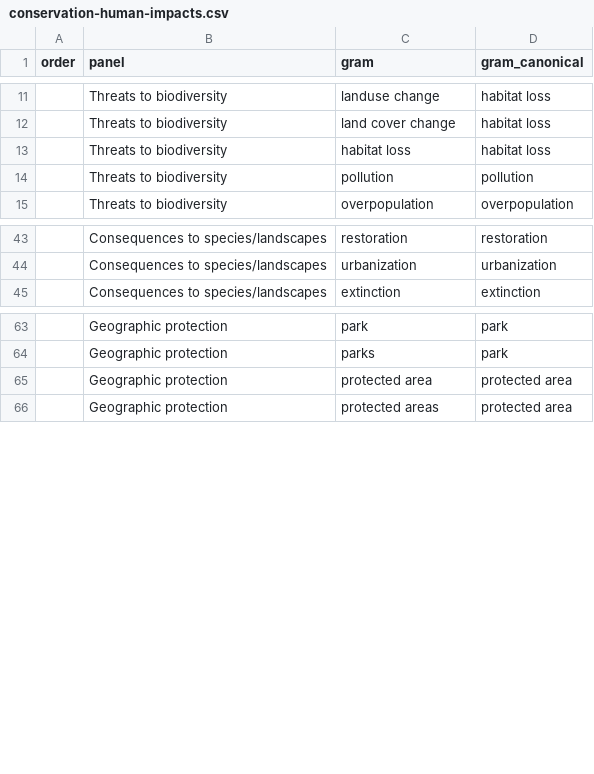
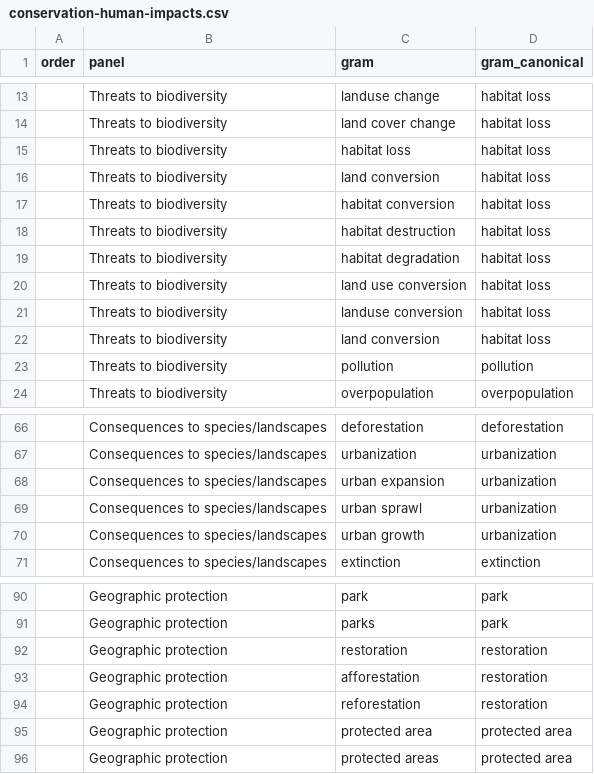
Before and after one commit to seananderson/ecology-trends, a CSV file: data/conservation-human-impacts.csv, drawn as a sheet; only a part is shown, gaps mark what is left out; the diff covers the shown part only.

```diff
--- a/data/conservation-human-impacts.csv
+++ b/data/conservation-human-impacts.csv
@@ -13,2 +15,9 @@ order,panel,gram,gram_canonical
 ,Threats to biodiversity,habitat loss,habitat loss
+,Threats to biodiversity,land conversion,habitat loss
+,Threats to biodiversity,habitat conversion,habitat loss
+,Threats to biodiversity,habitat destruction,habitat loss
+,Threats to biodiversity,habitat degradation,habitat loss
+,Threats to biodiversity,land use conversion,habitat loss
+,Threats to biodiversity,landuse conversion,habitat loss
+,Threats to biodiversity,land conversion,habitat loss
 ,Threats to biodiversity,pollution,pollution
@@ -43,3 +66,6 @@ order,panel,gram,gram_canonical
-,Consequences to species/landscapes,restoration,restoration
+,Consequences to species/landscapes,deforestation,deforestation
 ,Consequences to species/landscapes,urbanization,urbanization
+,Consequences to species/landscapes,urban expansion,urbanization
+,Consequences to species/landscapes,urban sprawl,urbanization
+,Consequences to species/landscapes,urban growth,urbanization
 ,Consequences to species/landscapes,extinction,extinction
@@ -64,2 +91,5 @@ order,panel,gram,gram_canonical
 ,Geographic protection,parks,park
+,Geographic protection,restoration,restoration
+,Geographic protection,afforestation,restoration
+,Geographic protection,reforestation,restoration
 ,Geographic protection,protected area,protected area
```
Also changed, not shown: 17 added rows and 7 edited cells elsewhere in this file, 1 other file.
